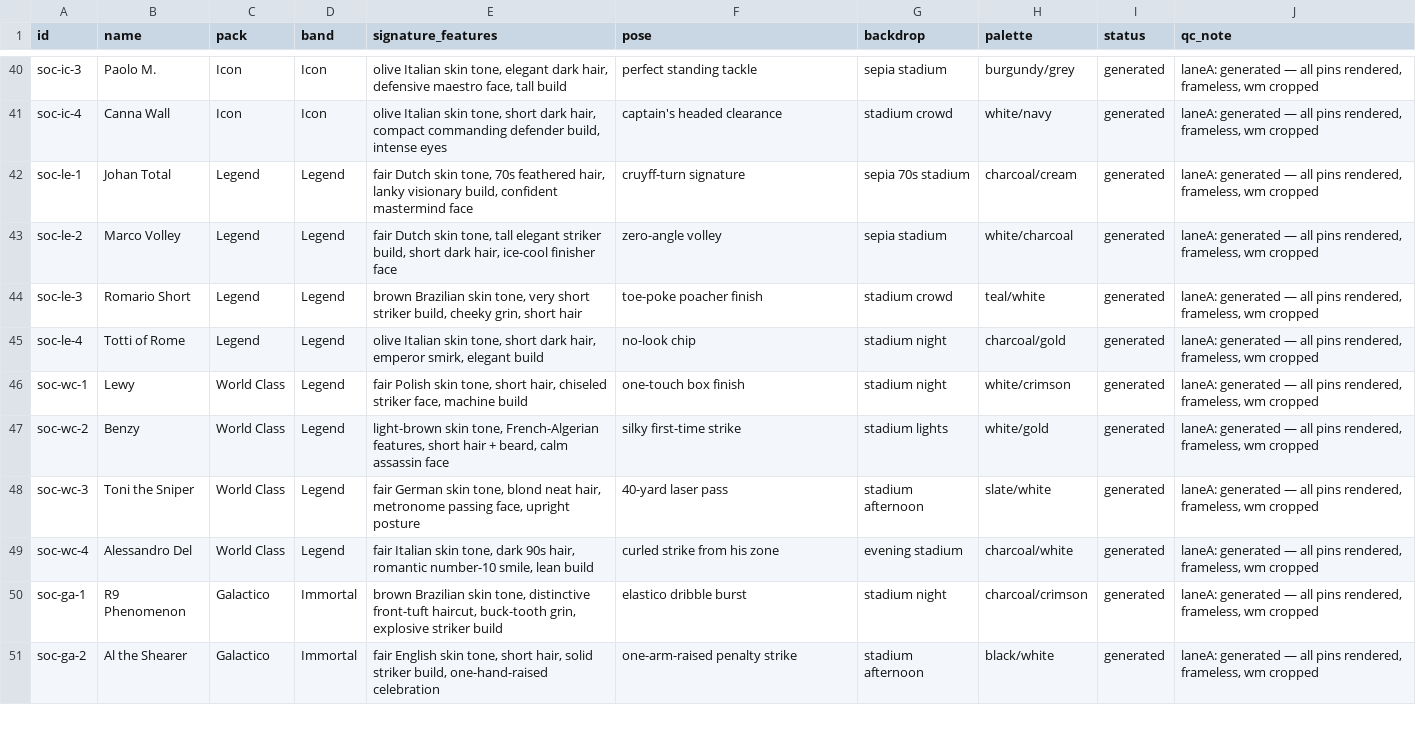
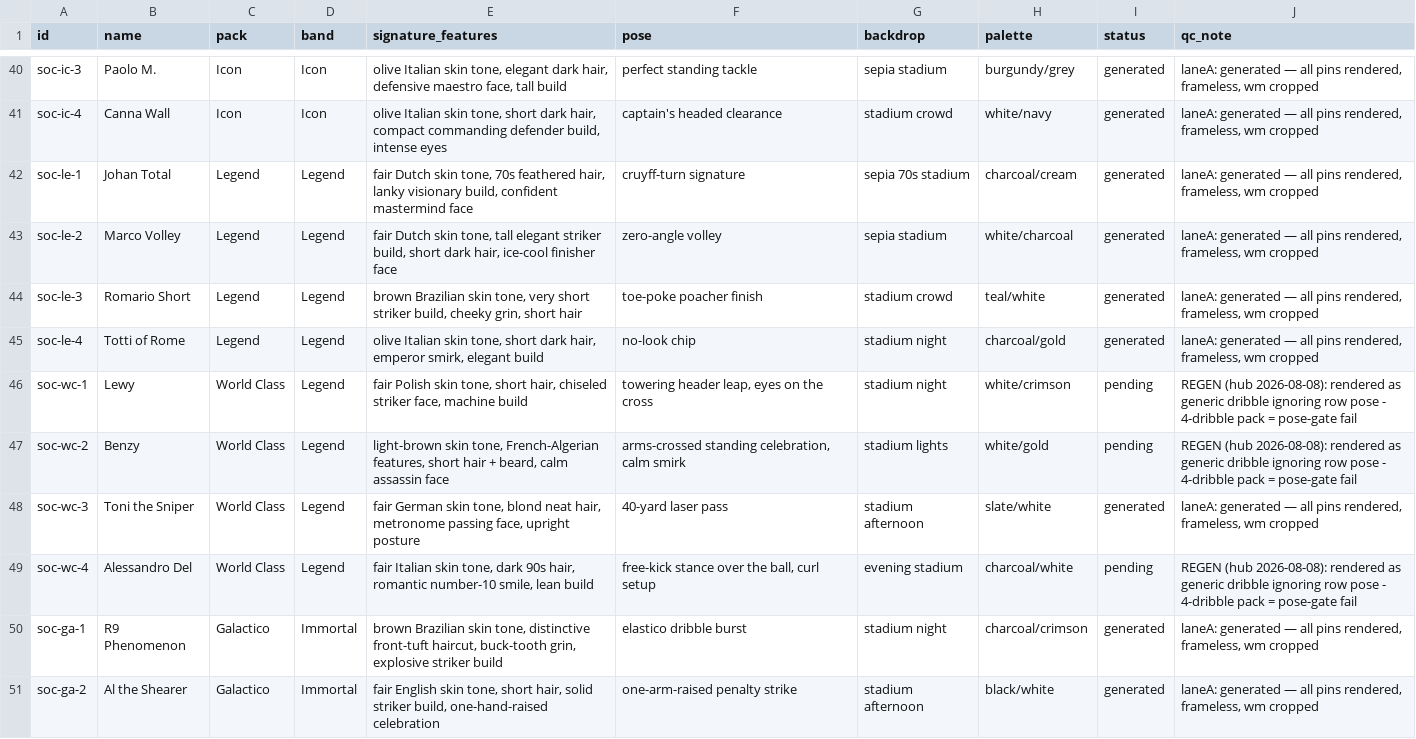
Before and after one commit to yelnurk123/sports-cards-factory, a CSV file: manifests/manifest-soccer.csv, drawn as a sheet; only a part is shown, gaps mark what is left out.

Commit message:
hub: art spec v1.9 - framing diversity (7f) + hard pose-gate + Icon+ VFX; restore v1.8 situation section lost to lane overwrite; 5 regen flags (golf ms, soccer wc pose drift)

```diff
--- a/manifests/manifest-soccer.csv
+++ b/manifests/manifest-soccer.csv
@@ -45,6 +45,6 @@ soc-le-3,Romario Short,Legend,Legend,"brown Brazilian skin tone, very short stri
 soc-le-4,Totti of Rome,Legend,Legend,"olive Italian skin tone, short dark hair, emperor smirk, elegant build",no-look chip,stadium night,charcoal/gold,generated,"laneA: generated — all pins rendered, frameless, wm cropped"
-soc-wc-1,Lewy,World Class,Legend,"fair Polish skin tone, short hair, chiseled striker face, machine build",one-touch box finish,stadium night,white/crimson,generated,"laneA: generated — all pins rendered, frameless, wm cropped"
-soc-wc-2,Benzy,World Class,Legend,"light-brown skin tone, French-Algerian features, short hair + beard, calm assassin face",silky first-time strike,stadium lights,white/gold,generated,"laneA: generated — all pins rendered, frameless, wm cropped"
+soc-wc-1,Lewy,World Class,Legend,"fair Polish skin tone, short hair, chiseled striker face, machine build","towering header leap, eyes on the cross",stadium night,white/crimson,pending,REGEN (hub 2026-08-08): rendered as generic dribble ignoring row pose - 4-dribble pack = pose-gate fail
+soc-wc-2,Benzy,World Class,Legend,"light-brown skin tone, French-Algerian features, short hair + beard, calm assassin face","arms-crossed standing celebration, calm smirk",stadium lights,white/gold,pending,REGEN (hub 2026-08-08): rendered as generic dribble ignoring row pose - 4-dribble pack = pose-gate fail
 soc-wc-3,Toni the Sniper,World Class,Legend,"fair German skin tone, blond neat hair, metronome passing face, upright posture",40-yard laser pass,stadium afternoon,slate/white,generated,"laneA: generated — all pins rendered, frameless, wm cropped"
-soc-wc-4,Alessandro Del,World Class,Legend,"fair Italian skin tone, dark 90s hair, romantic number-10 smile, lean build",curled strike from his zone,evening stadium,charcoal/white,generated,"laneA: generated — all pins rendered, frameless, wm cropped"
+soc-wc-4,Alessandro Del,World Class,Legend,"fair Italian skin tone, dark 90s hair, romantic number-10 smile, lean build","free-kick stance over the ball, curl setup",evening stadium,charcoal/white,pending,REGEN (hub 2026-08-08): rendered as generic dribble ignoring row pose - 4-dribble pack = pose-gate fail
 soc-ga-1,R9 Phenomenon,Galactico,Immortal,"brown Brazilian skin tone, distinctive front-tuft haircut, buck-tooth grin, explosive striker build",elastico dribble burst,stadium night,charcoal/crimson,generated,"laneA: generated — all pins rendered, frameless, wm cropped"
```
Also changed, not shown: manifests/manifest-golf.csv, 4 other files.
